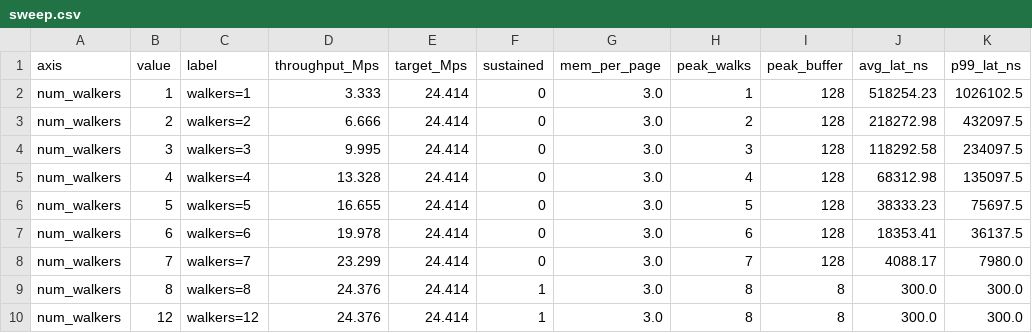
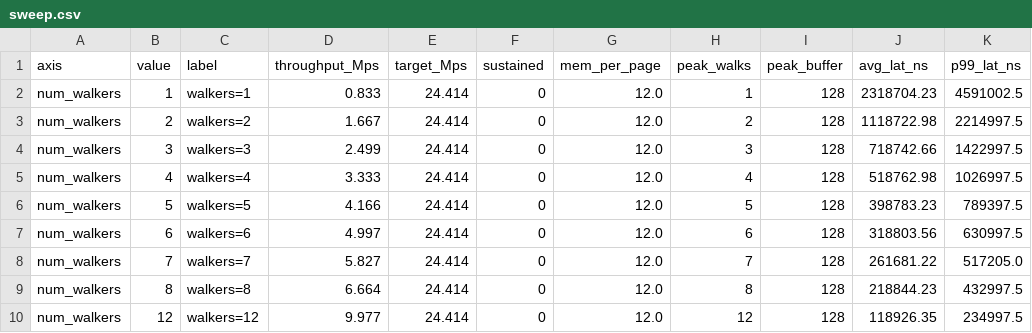
Before and after one commit to keipon-vlsi/kawano-task2-iommu, a CSV file: iommu_sim_pymtl/sweep.csv, drawn as a sheet; only a part is shown; the diff covers the shown part only.

```diff
--- a/iommu_sim_pymtl/sweep.csv
+++ b/iommu_sim_pymtl/sweep.csv
@@ -1,10 +1,10 @@
 axis,value,label,throughput_Mps,target_Mps,sustained,mem_per_page,peak_walks,peak_buffer,avg_lat_ns,p99_lat_ns
-num_walkers,1,walkers=1,3.333,24.414,0,3.0,1,128,518254.23,1026102.5
-num_walkers,2,walkers=2,6.666,24.414,0,3.0,2,128,218272.98,432097.5
-num_walkers,3,walkers=3,9.995,24.414,0,3.0,3,128,118292.58,234097.5
-num_walkers,4,walkers=4,13.328,24.414,0,3.0,4,128,68312.98,135097.5
-num_walkers,5,walkers=5,16.655,24.414,0,3.0,5,128,38333.23,75697.5
-num_walkers,6,walkers=6,19.978,24.414,0,3.0,6,128,18353.41,36137.5
-num_walkers,7,walkers=7,23.299,24.414,0,3.0,7,128,4088.17,7980.0
-num_walkers,8,walkers=8,24.376,24.414,1,3.0,8,8,300.0,300.0
-num_walkers,12,walkers=12,24.376,24.414,1,3.0,8,8,300.0,300.0
+num_walkers,1,walkers=1,0.833,24.414,0,12.0,1,128,2318704.23,4591002.5
+num_walkers,2,walkers=2,1.667,24.414,0,12.0,2,128,1118722.98,2214997.5
+num_walkers,3,walkers=3,2.499,24.414,0,12.0,3,128,718742.66,1422997.5
+num_walkers,4,walkers=4,3.333,24.414,0,12.0,4,128,518762.98,1026997.5
+num_walkers,5,walkers=5,4.166,24.414,0,12.0,5,128,398783.23,789397.5
+num_walkers,6,walkers=6,4.997,24.414,0,12.0,6,128,318803.56,630997.5
+num_walkers,7,walkers=7,5.827,24.414,0,12.0,7,128,261681.22,517205.0
+num_walkers,8,walkers=8,6.664,24.414,0,12.0,8,128,218844.23,432997.5
+num_walkers,12,walkers=12,9.977,24.414,0,12.0,12,128,118926.35,234997.5
```
Also changed, not shown: 133 edited cells elsewhere in this file, iommu_sim_pymtl/results.csv, 2 other files.
